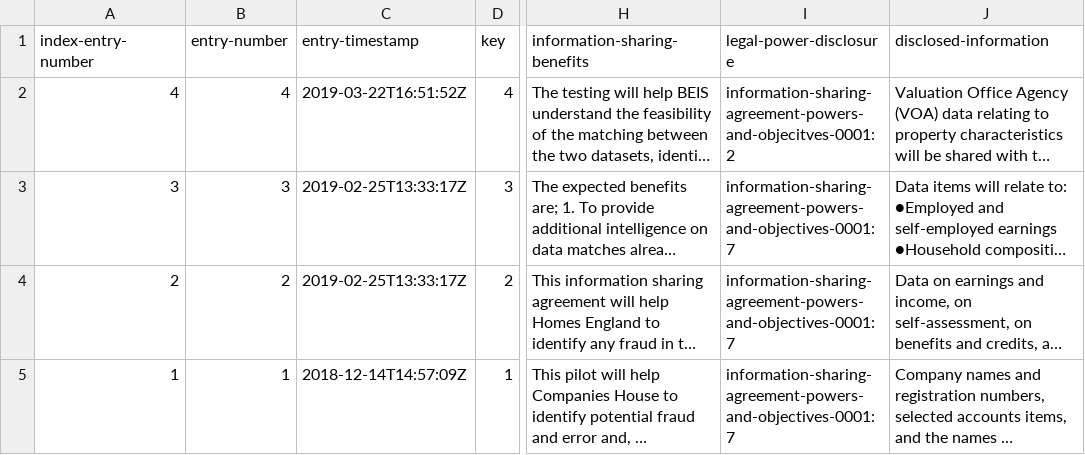
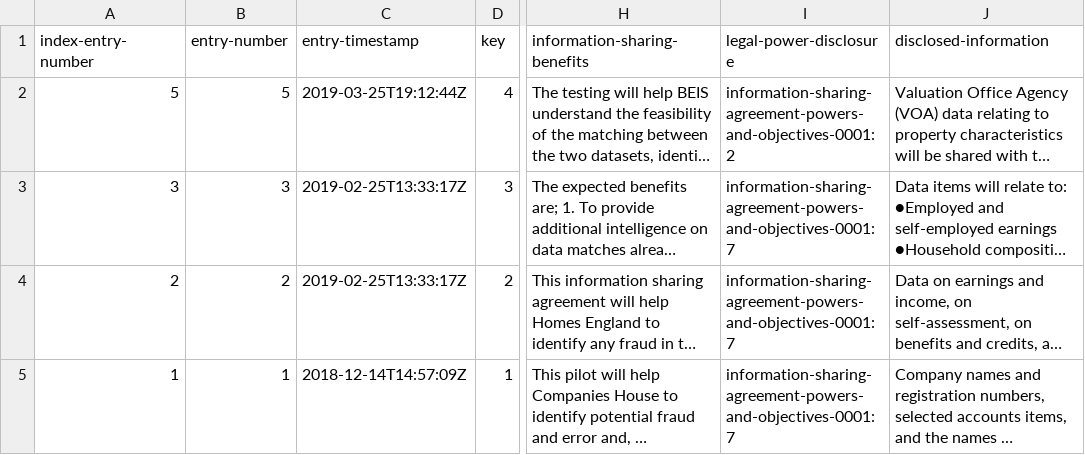
Before and after one commit to DemocracyClub/GDSRegisters, a CSV file: registers/information-sharing-agreement-0001/information-sharing-agreement-0001.csv, drawn as a sheet; only a part is shown, gaps mark what is left out; long unchanged cells end in …; the diff names each change by its address in the sheet, - before the commit and + after, or states it on an @@ line.

Commit message:
Updated on 2019-03-26T00:02:25.746774

```diff
--- a/registers/information-sharing-agreement-0001/information-sharing-agreement-0001.csv
+++ b/registers/information-sharing-agreement-0001/information-sharing-agreement-0001.csv
-A2 (index-entry-number): 4
+A2 (index-entry-number): 5
-B2 (entry-number): 4
+B2 (entry-number): 5
-C2 (entry-timestamp): 2019-03-22T16:51:52Z
+C2 (entry-timestamp): 2019-03-25T19:12:44Z
-I2 (legal-power-disclosure): information-sharing-agreement-powers-and-objecitves-0001:2
+I2 (legal-power-disclosure): information-sharing-agreement-powers-and-objectives-0001:2
```
